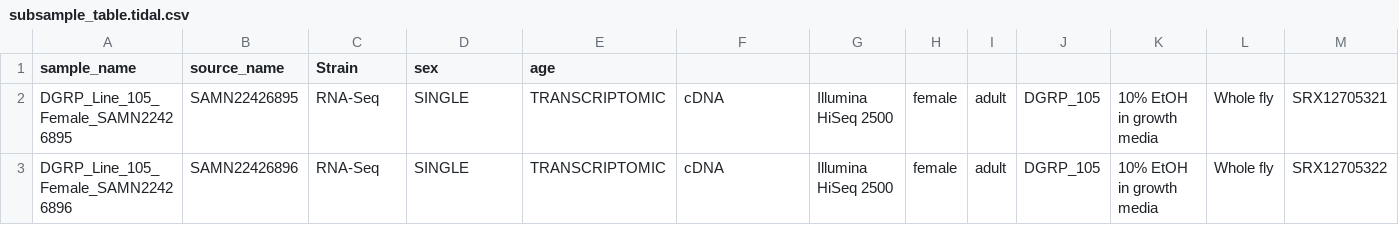
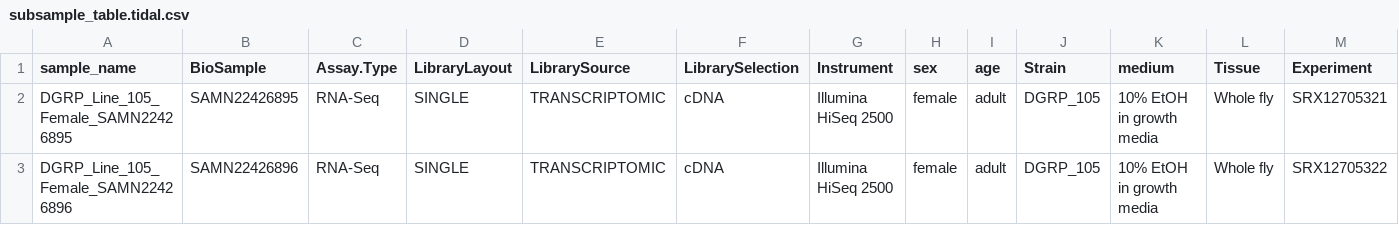
Before and after one commit to mal2017/tetf_expression_quant_dataset2, a CSV file: config/subsample_table.tidal.csv, drawn as a sheet; only a part is shown; the diff covers the shown part only; the diff names each change by its address in the sheet, - before the commit and + after, or states it on an @@ line.

Commit message:
bugfix: correct header in subsample table

```diff
--- a/config/subsample_table.tidal.csv
+++ b/config/subsample_table.tidal.csv
-B1: source_name
+B1: BioSample
-C1: Strain
+C1: Assay.Type
-D1: sex
+D1: LibraryLayout
-E1: age
+E1: LibrarySource
-F1: (empty)
+F1: LibrarySelection
-G1: (empty)
+G1: Instrument
-H1: (empty)
+H1: sex
-I1: (empty)
+I1: age
-J1: (empty)
+J1: Strain
-K1: (empty)
+K1: medium
-L1: (empty)
+L1: Tissue
-M1: (empty)
+M1: Experiment
```
Also changed, not shown: 1 edited cell elsewhere in this file, 1 other file.
